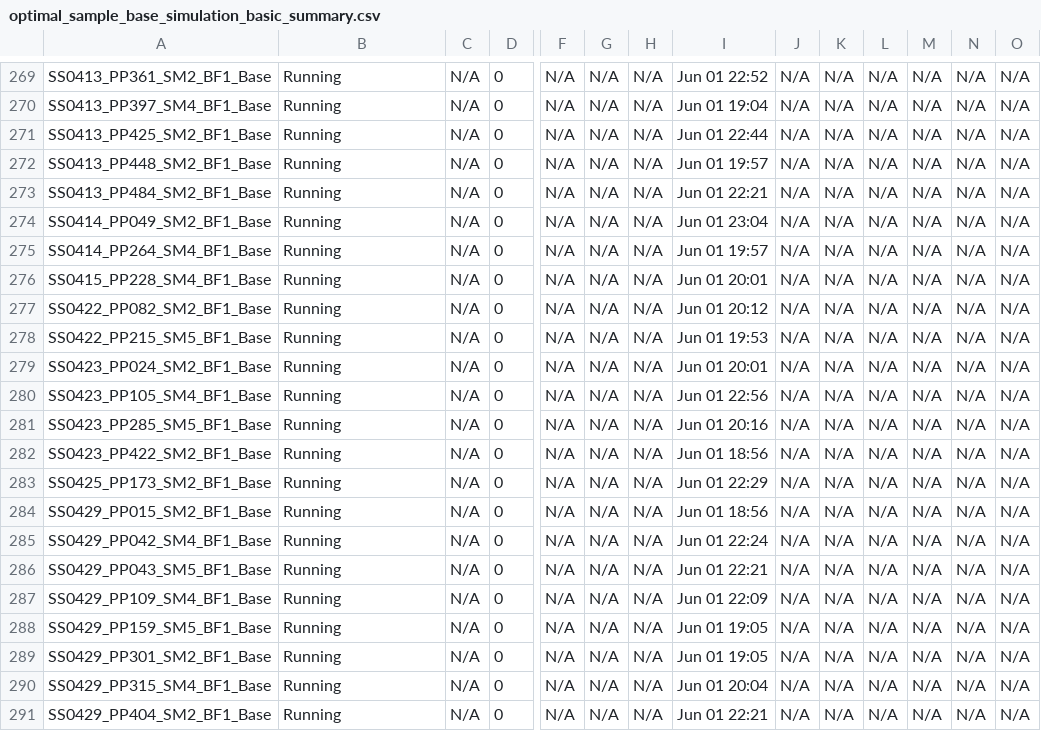
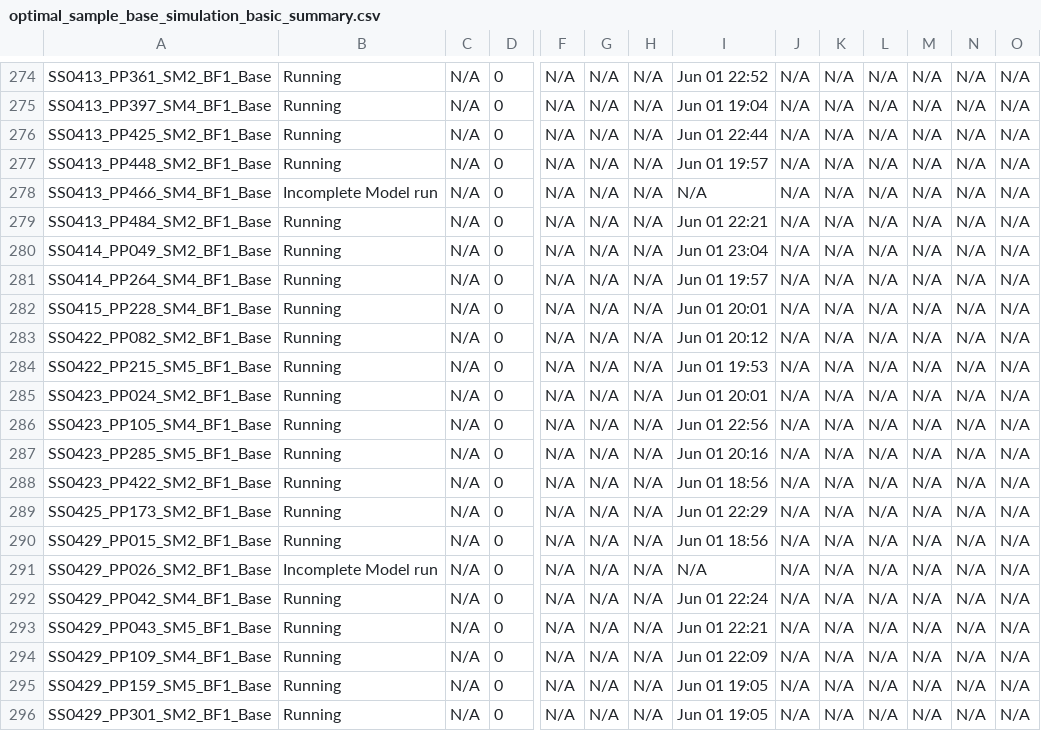
Before and after one commit to akhalid-twi/LWI-production, a CSV file: assets/optimal_sample_base_simulation_basic_summary.csv, drawn as a sheet; only a part is shown, gaps mark what is left out; the shorter side is filled out with more unchanged rows; rows hold the shown columns only; the diff covers the shown part only; the diff names each change by its address in the sheet, - before the commit and + after, or states it on an @@ line.

```diff
--- a/assets/optimal_sample_base_simulation_basic_summary.csv
+++ b/assets/optimal_sample_base_simulation_basic_summary.csv
+row 278: SS0413_PP466_SM4_BF1_Base | Incomplete Model run | N/A | 0 | N/A | N/A | N/A | N/A | N/A | N/A | N/A | N/A | N/A | N/A
+row 291: SS0429_PP026_SM2_BF1_Base | Incomplete Model run | N/A | 0 | N/A | N/A | N/A | N/A | N/A | N/A | N/A | N/A | N/A | N/A
```
Also changed, not shown: 5 added rows elsewhere in this file, assets/optimal_sample_base_simulation_HDF_summary.csv, 1 other file.
